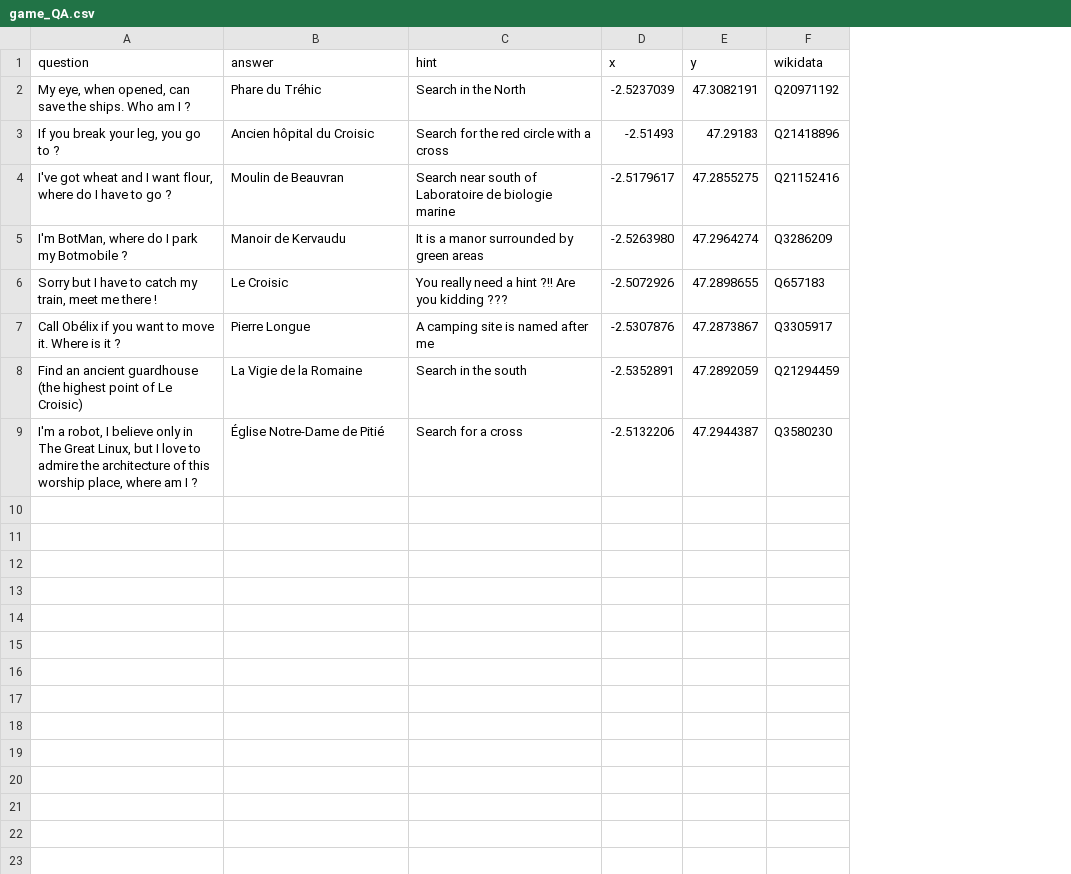
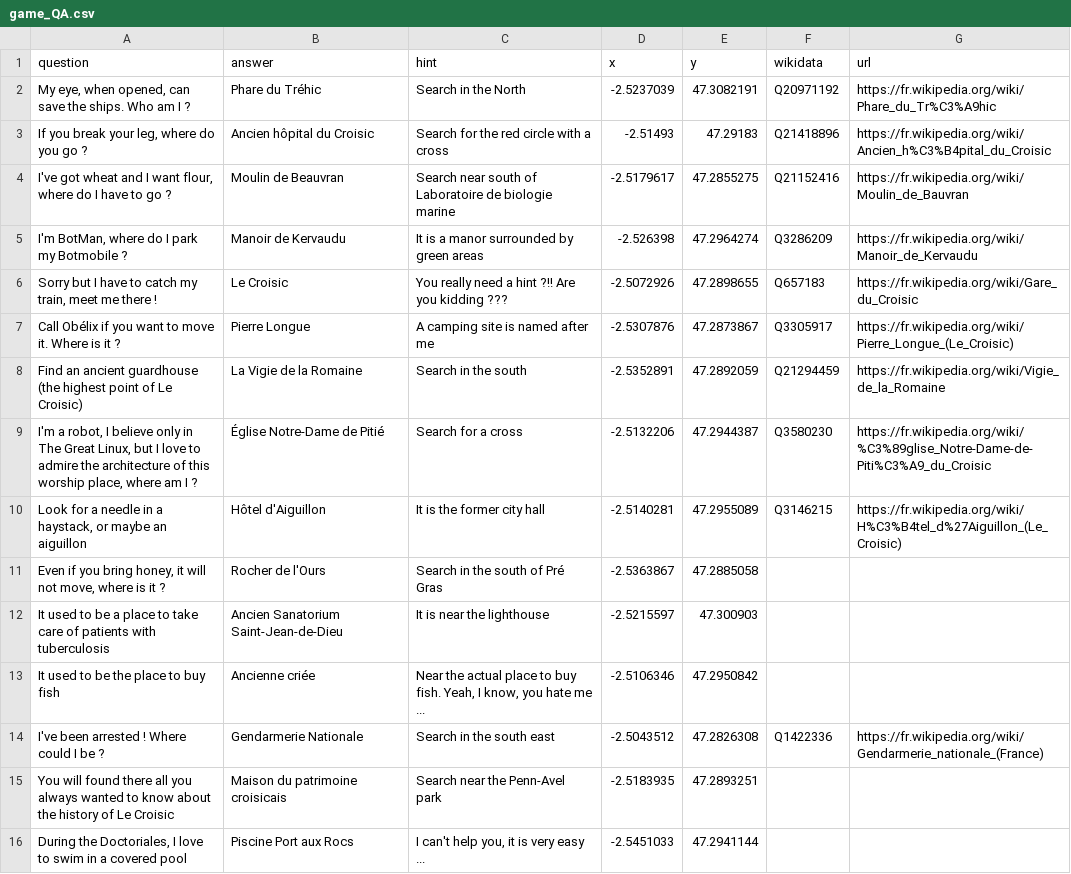
Before and after one commit to thomleysens/Tutoriels_AME, a CSV file: tutoriels/game_QA.csv, drawn as a sheet; the diff names each change by its address in the sheet, - before the commit and + after, or states it on an @@ line.

Commit message:
Cleaning, minor bugs fixed, add method to prepare urls for wikipedia (removed from the panel app to spare time and requests on OSM)

```diff
--- a/tutoriels/game_QA.csv
+++ b/tutoriels/game_QA.csv
+column G (url), rows 2-9: https://fr.wikipedia.org/wiki/Phare_du_Tr%C3%A9hic | https://fr.wikipedia.org/wiki/Ancien_h%C3%B4pital_du_Croisic | https://fr.wikipedia.org/wiki/Moulin_de_Bauvran | https://fr.wikipedia.org/wiki/Manoir_de_Kervaudu | https://fr.wikipedia.org/wiki/Gare_du_Croisic | https://fr.wikipedia.org/wiki/Pierre_Longue_(Le_Croisic) | https://fr.wikipedia.org/wiki/Vigie_de_la_Romaine | https://fr.wikipedia.org/wiki/%C3%89glise_Notre-Dame-de-Piti%C3%A9_du_Croisic
-A3 (question): If you break your leg, you go to ?
+A3 (question): If you break your leg, where do you go ?
-D5 (x): -2.5263980
+D5 (x): -2.526398
+row 10: Look for a needle in a haystack, or maybe an aiguillon | Hôtel d'Aiguillon | It is the former city hall | -2.5140281 | 47.2955089 | Q3146215 | https://fr.wikipedia.org/wiki/H%C3%B4tel_d%27Aiguillon_(Le_Croisic)
+row 11: Even if you bring honey, it will not move, where is it ? | Rocher de l'Ours | Search in the south of Pré Gras | -2.5363867 | 47.2885058
+row 12: It used to be a place to take care of patients with tuberculosis | Ancien Sanatorium Saint-Jean-de-Dieu | It is near the lighthouse | -2.5215597 | 47.300903
+row 13: It used to be the place to buy fish | Ancienne criée | Near the actual place to buy fish. Yeah, I know, you hate me ... | -2.5106346 | 47.2950842
+row 14: I've been arrested ! Where could I be ? | Gendarmerie Nationale | Search in the south east | -2.5043512 | 47.2826308 | Q1422336 | https://fr.wikipedia.org/wiki/Gendarmerie_nationale_(France)
+row 15: You will found there all you always wanted to know about the history of Le Croisic | Maison du patrimoine croisicais | Search near the Penn-Avel park | -2.5183935 | 47.2893251
+row 16: During the Doctoriales, I love to swim in a covered pool | Piscine Port aux Rocs | I can't help you, it is very easy ... | -2.5451033 | 47.2941144
```
Also changed, not shown: 4 other files.
